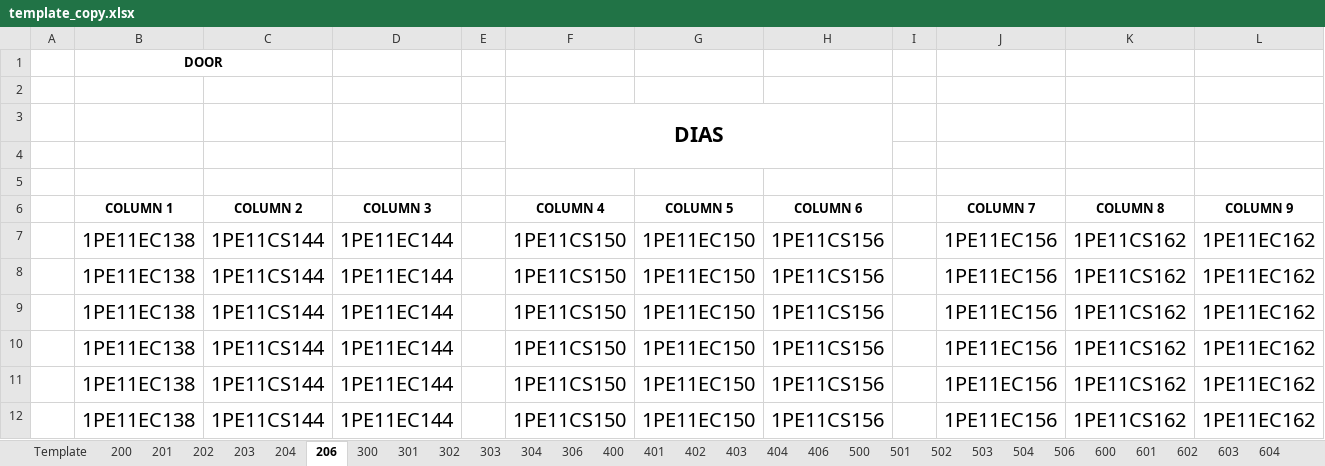
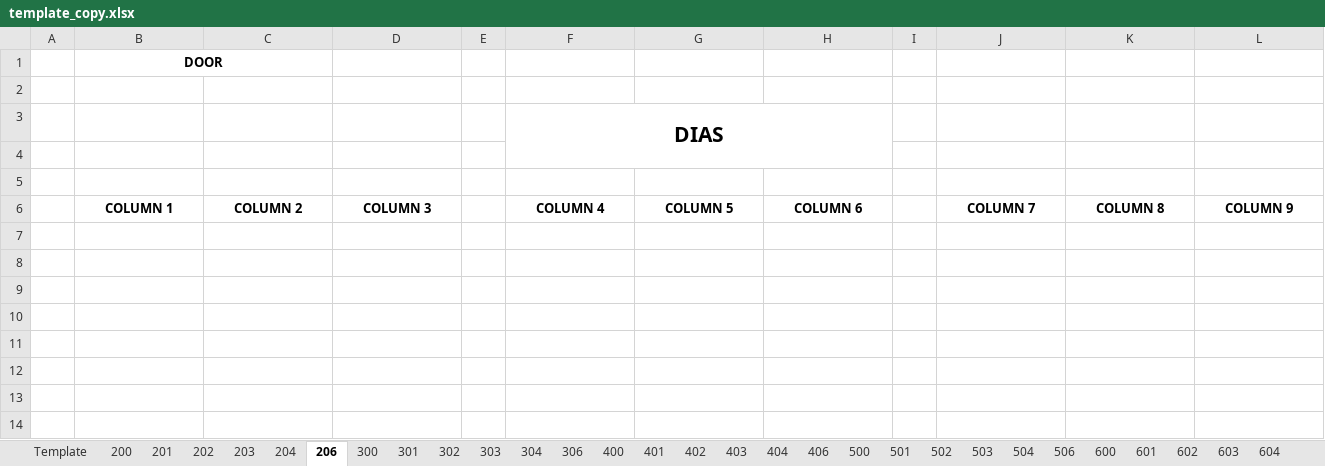
Before and after one commit to cyberbeast/ismgen, an Excel workbook: template_copy.xlsx, sheet 206, drawn as a sheet; values as stored, in another font and other column widths than the file's, no borders; the diff names each change by its address in the sheet, - before the commit and + after, or states it on an @@ line.

```diff
--- a/template_copy.xlsx (sheet 206)
+++ b/template_copy.xlsx (sheet 206)
-row 7:  | 1PE11EC138 | 1PE11CS144 | 1PE11EC144 |  | 1PE11CS150 | 1PE11EC150 | 1PE11CS156 |  | 1PE11EC156 | 1PE11CS162 | 1PE11EC162
-row 8:  | 1PE11EC138 | 1PE11CS144 | 1PE11EC144 |  | 1PE11CS150 | 1PE11EC150 | 1PE11CS156 |  | 1PE11EC156 | 1PE11CS162 | 1PE11EC162
-row 9:  | 1PE11EC138 | 1PE11CS144 | 1PE11EC144 |  | 1PE11CS150 | 1PE11EC150 | 1PE11CS156 |  | 1PE11EC156 | 1PE11CS162 | 1PE11EC162
-row 10:  | 1PE11EC138 | 1PE11CS144 | 1PE11EC144 |  | 1PE11CS150 | 1PE11EC150 | 1PE11CS156 |  | 1PE11EC156 | 1PE11CS162 | 1PE11EC162
-row 11:  | 1PE11EC138 | 1PE11CS144 | 1PE11EC144 |  | 1PE11CS150 | 1PE11EC150 | 1PE11CS156 |  | 1PE11EC156 | 1PE11CS162 | 1PE11EC162
-row 12:  | 1PE11EC138 | 1PE11CS144 | 1PE11EC144 |  | 1PE11CS150 | 1PE11EC150 | 1PE11CS156 |  | 1PE11EC156 | 1PE11CS162 | 1PE11EC162
```
Also changed, not shown: sheet 200, sheet 202, sheet 204, sheet 300, sheet 301, sheet 302, 23 more sheets, template.xlsx.
